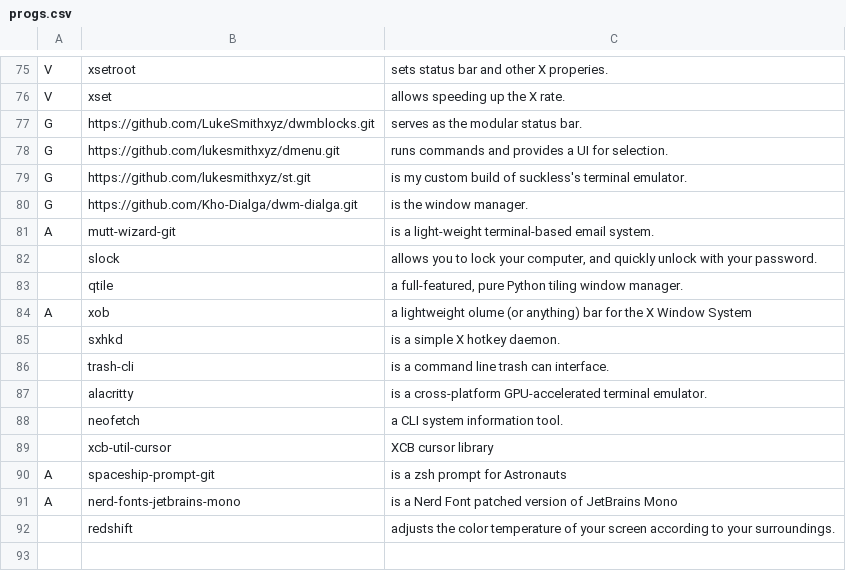
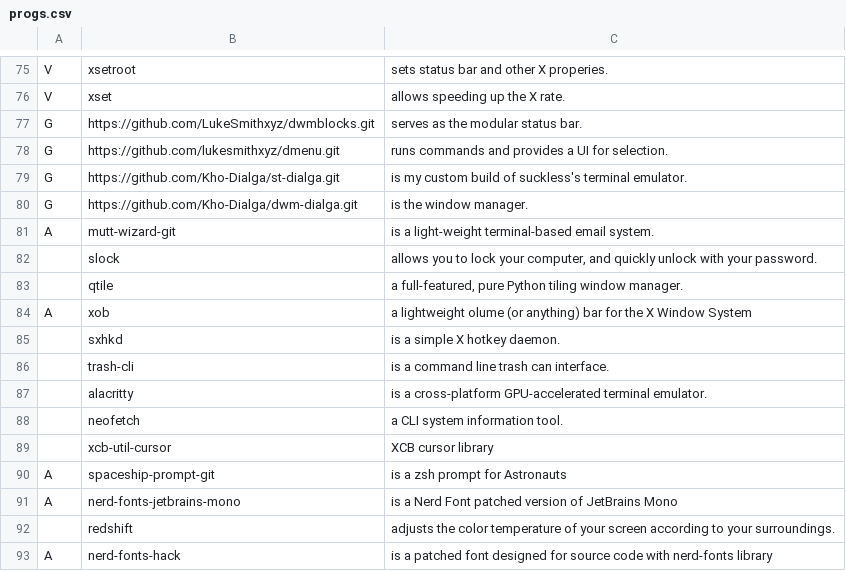
Before and after one commit to Kho-Dialga/configs, a CSV file: progs.csv, drawn as a sheet; only a part is shown, gaps mark what is left out.

Commit message:
Updated progs.csv file

```diff
--- a/progs.csv
+++ b/progs.csv
@@ -78,3 +78,3 @@ G,https://github.com/LukeSmithxyz/dwmblocks.git,serves as the modular status bar
 G,https://github.com/lukesmithxyz/dmenu.git,runs commands and provides a UI for selection.,,,,,,,,,,,,,
-G,https://github.com/lukesmithxyz/st.git,is my custom build of suckless's terminal emulator.,,,,,,,,,,,,,
+G,https://github.com/Kho-Dialga/st-dialga.git,is my custom build of suckless's terminal emulator.,,,,,,,,,,,,,
 G,https://github.com/Kho-Dialga/dwm-dialga.git,is the window manager.,,,,,,,,,,,,,
@@ -92 +92,2 @@ A,nerd-fonts-jetbrains-mono,is a Nerd Font patched version of JetBrains Mono,,,,
 ,redshift,adjusts the color temperature of your screen according to your surroundings.,,,,,,,,,,,,,
+A,nerd-fonts-hack,is a patched font designed for source code with nerd-fonts library,,,,,,,,,,,,,
```
